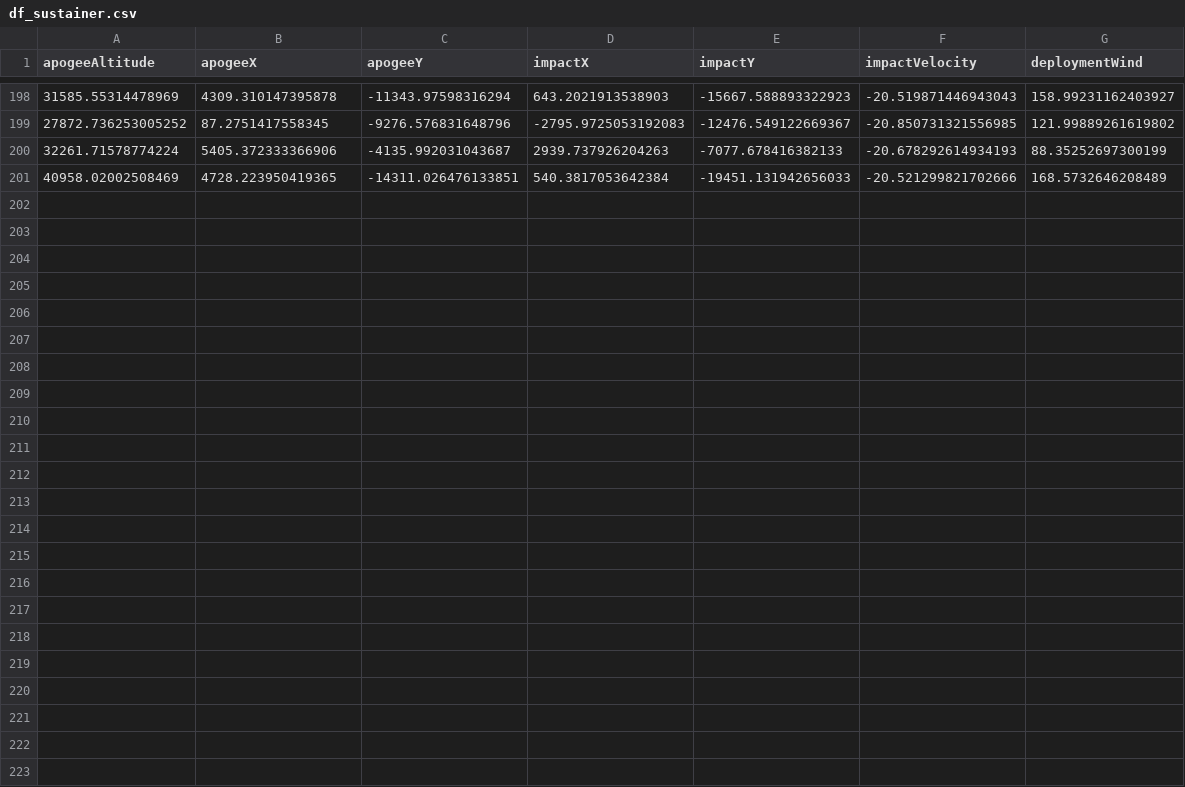
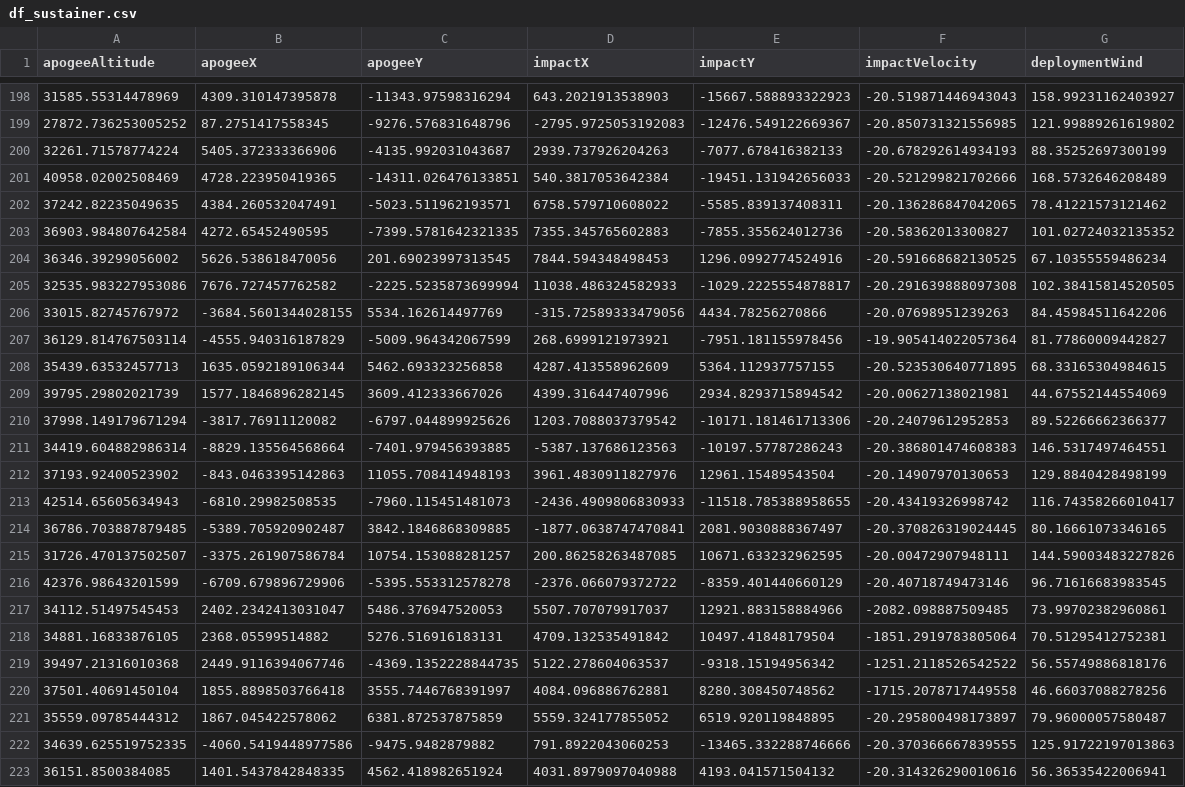
Before and after one commit to AC01010/Dispersion-Analysis, a CSV file: df_sustainer.csv, drawn as a sheet; only a part is shown, gaps mark what is left out.

```diff
--- a/df_sustainer.csv
+++ b/df_sustainer.csv
@@ -201 +201,23 @@ apogeeAltitude,apogeeX,apogeeY,impactX,impactY,impactVelocity,deploymentWind
 40958.02002508469,4728.223950419365,-14311.026476133851,540.3817053642384,-19451.131942656033,-20.521299821702666,168.5732646208489
+37242.82235049635,4384.260532047491,-5023.511962193571,6758.579710608022,-5585.839137408311,-20.136286847042065,78.41221573121462
+36903.984807642584,4272.65452490595,-7399.5781642321335,7355.345765602883,-7855.355624012736,-20.58362013300827,101.02724032135352
+36346.39299056002,5626.538618470056,201.69023997313545,7844.594348498453,1296.0992774524916,-20.591668682130525,67.10355559486234
+32535.983227953086,7676.727457762582,-2225.5235873699994,11038.486324582933,-1029.2225554878817,-20.291639888097308,102.38415814520505
+33015.82745767972,-3684.5601344028155,5534.162614497769,-315.72589333479056,4434.78256270866,-20.07698951239263,84.45984511642206
+36129.814767503114,-4555.940316187829,-5009.964342067599,268.6999121973921,-7951.181155978456,-19.905414022057364,81.77860009442827
+35439.63532457713,1635.0592189106344,5462.693323256858,4287.413558962609,5364.112937757155,-20.523530640771895,68.33165304984615
+39795.29802021739,1577.1846896282145,3609.412333667026,4399.316447407996,2934.8293715894542,-20.00627138021981,44.67552144554069
+37998.149179671294,-3817.76911120082,-6797.044899925626,1203.7088037379542,-10171.181461713306,-20.24079612952853,89.52266662366377
+34419.604882986314,-8829.135564568664,-7401.979456393885,-5387.137686123563,-10197.57787286243,-20.386801474608383,146.5317497464551
+37193.92400523902,-843.0463395142863,11055.708414948193,3961.4830911827976,12961.15489543504,-20.14907970130653,129.8840428498199
+42514.65605634943,-6810.29982508535,-7960.115451481073,-2436.4909806830933,-11518.785388958655,-20.43419326998742,116.74358266010417
+36786.703887879485,-5389.705920902487,3842.1846868309885,-1877.0638747470841,2081.9030888367497,-20.370826319024445,80.16661073346165
+31726.470137502507,-3375.261907586784,10754.153088281257,200.86258263487085,10671.633232962595,-20.00472907948111,144.59003483227826
+42376.98643201599,-6709.679896729906,-5395.553312578278,-2376.066079372722,-8359.401440660129,-20.40718749473146,96.71616683983545
+34112.51497545453,2402.2342413031047,5486.376947520053,5507.707079917037,12921.883158884966,-2082.098887509485,73.99702382960861
+34881.16833876105,2368.05599514882,5276.516916183131,4709.132535491842,10497.41848179504,-1851.2919783805064,70.51295412752381
+39497.21316010368,2449.9116394067746,-4369.1352228844735,5122.278604063537,-9318.15194956342,-1251.2118526542522,56.55749886818176
+37501.40691450104,1855.8898503766418,3555.7446768391997,4084.096886762881,8280.308450748562,-1715.2078717449558,46.66037088278256
+35559.09785444312,1867.045422578062,6381.872537875859,5559.324177855052,6519.920119848895,-20.295800498173897,79.96000057580487
+34639.625519752335,-4060.5419448977586,-9475.9482879882,791.8922043060253,-13465.332288746666,-20.370366667839555,125.91722197013863
+36151.8500384085,1401.5437842848335,4562.418982651924,4031.8979097040988,4193.041571504132,-20.314326290010616,56.36535422006941
```
Also changed, not shown: df_booster.csv, 9 other files.
